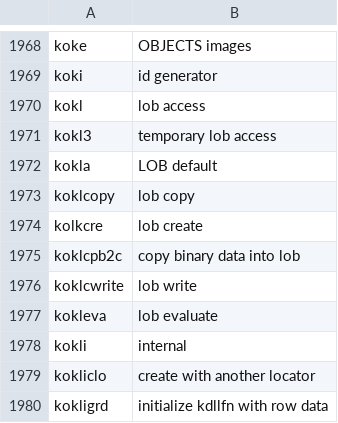
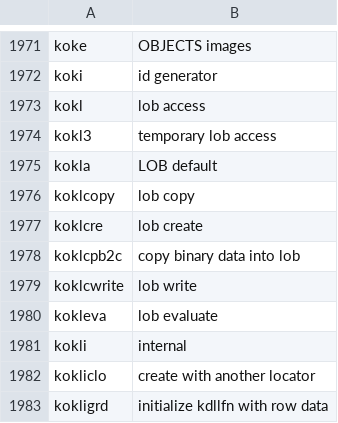
Before and after one commit to skoehler-soocs/ora_db_func_anno, a CSV file: functions.csv, drawn as a sheet; only a part is shown, gaps mark what is left out; the diff covers the shown part only.

```diff
--- a/functions.csv
+++ b/functions.csv
@@ -1973,3 +1976,3 @@ kokla|LOB default
 koklcopy|lob copy
-kolkcre|lob create
+koklcre|lob create
 koklcpb2c|copy binary data into lob
```
Also changed, not shown: 14 added rows, 1 removed row and 1 edited cell elsewhere in this file.
